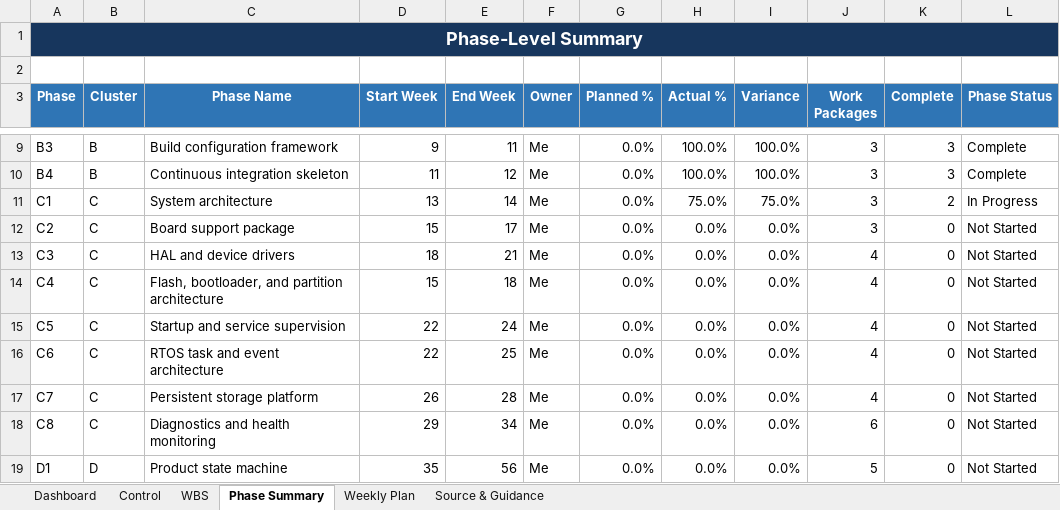
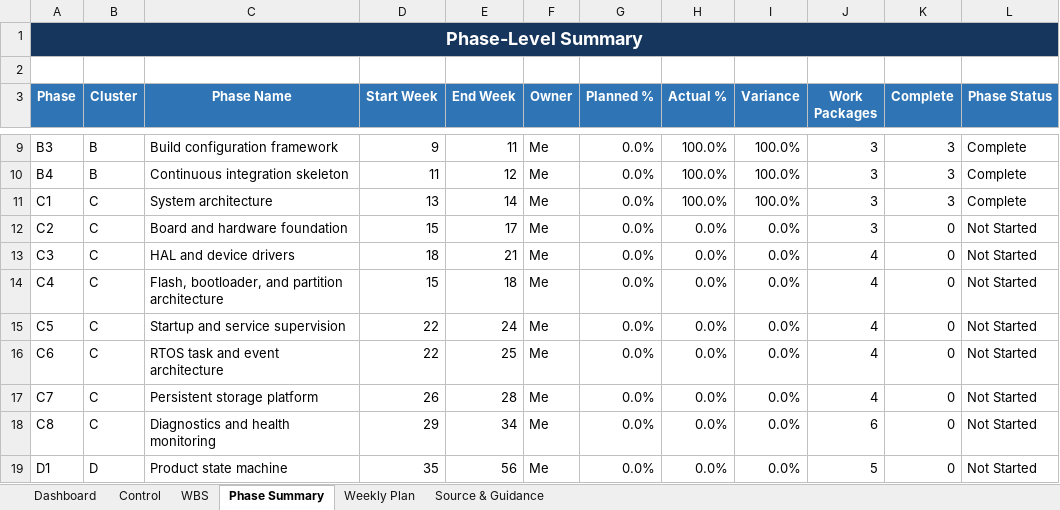
Before and after one commit to CPParthasarathy/SQD, an Excel workbook: ESP32_S3_SQD_Project_WBS.xlsx, sheet Phase Summary, drawn as a sheet; only a part is shown, gaps mark what is left out; values as stored, in another font and other column widths than the file's, no borders; conditional formats and table styles not drawn; the diff names each change by its address in the sheet, - before the commit and + after, or states it on an @@ line.

```diff
--- a/ESP32_S3_SQD_Project_WBS.xlsx (sheet Phase Summary)
+++ b/ESP32_S3_SQD_Project_WBS.xlsx (sheet Phase Summary)
-H11 (Actual %): 75.0%
+H11 (Actual %): 100.0%
-I11 (Variance): 75.0%
+I11 (Variance): 100.0%
-K11 (Complete): 2
+K11 (Complete): 3
-L11 (Phase Status): In Progress
+L11 (Phase Status): Complete
-C12 (Phase Name): Board support package
+C12 (Phase Name): Board and hardware foundation
```
Also changed, not shown: sheet WBS, sheet Dashboard, sheet Control, sheet Weekly Plan, charts or pictures, 2 other files.
